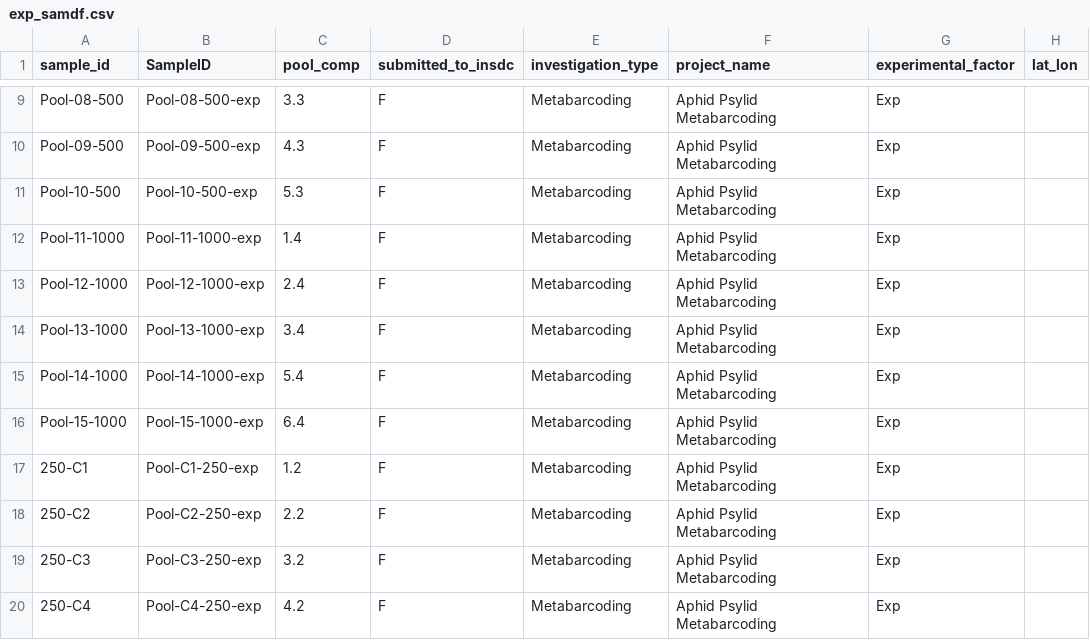
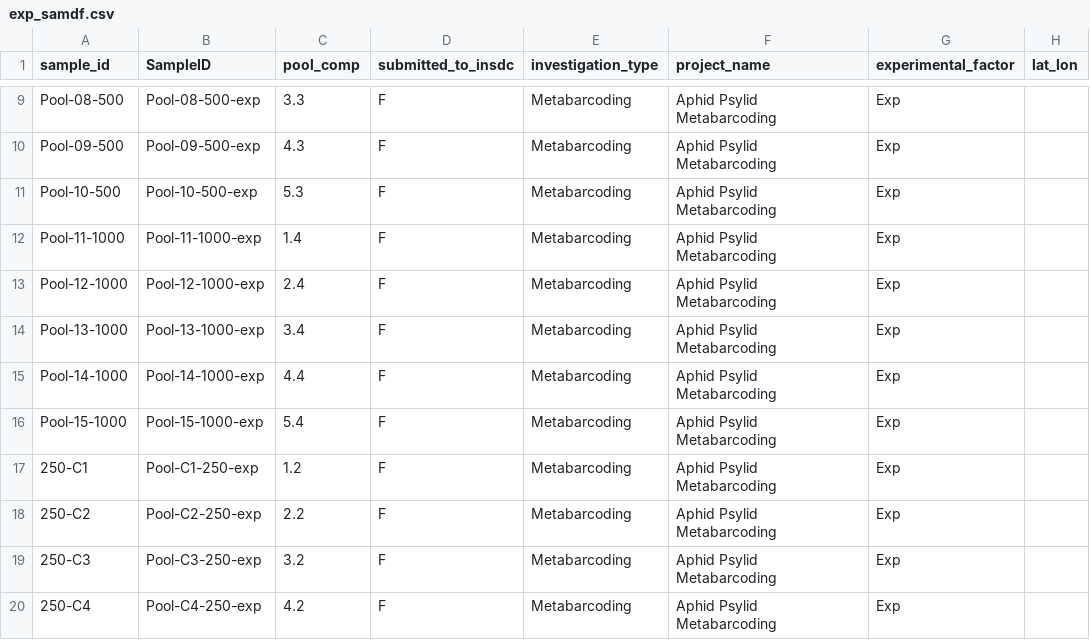
Before and after one commit to alexpiper/HemipteraMetabarcodingMS, a CSV file: sample_data/expected/exp_samdf.csv, drawn as a sheet; only a part is shown, gaps mark what is left out; the diff names each change by its address in the sheet, - before the commit and + after, or states it on an @@ line.

```diff
--- a/sample_data/expected/exp_samdf.csv
+++ b/sample_data/expected/exp_samdf.csv
-C15 (pool_comp): 5.4
+C15 (pool_comp): 4.4
-C16 (pool_comp): 6.4
+C16 (pool_comp): 5.4
```
Also changed, not shown: 13 other files.
